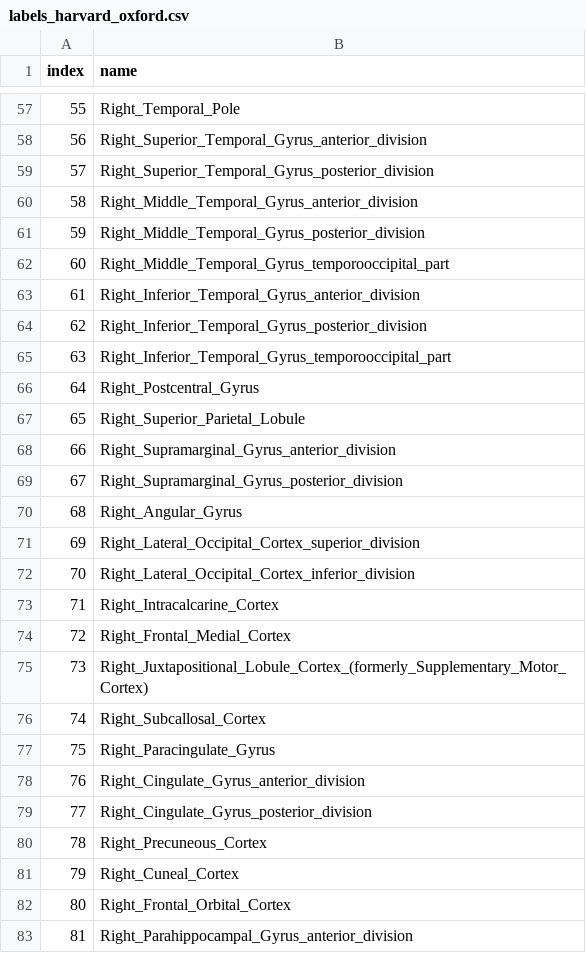
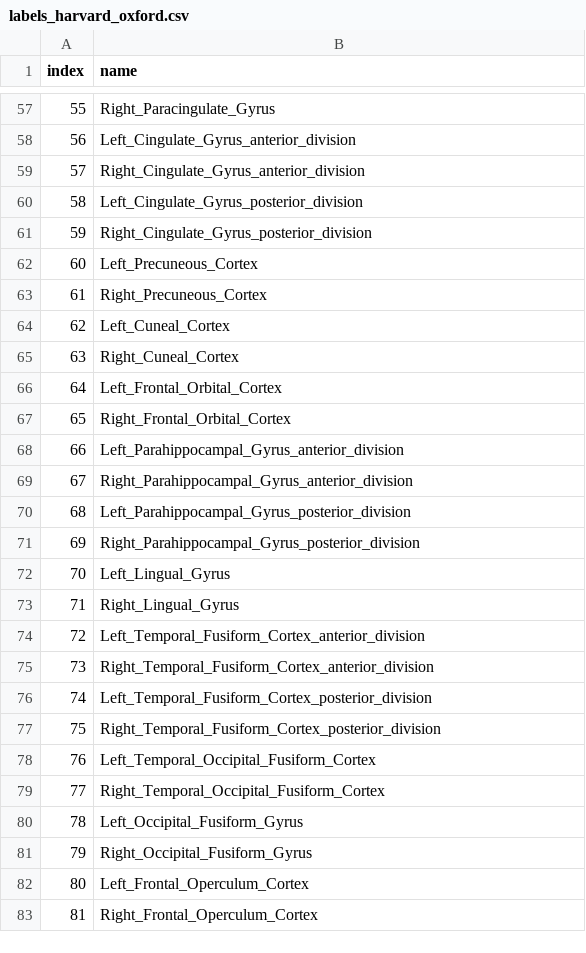
Before and after one commit to miykael/atlasreader, a CSV file: atlasreader/data/atlases/labels_harvard_oxford.csv, drawn as a sheet; only a part is shown, gaps mark what is left out; the diff covers the shown part only.

Commit message:
FIX: cremoves cortex prob. label from atlas

```diff
--- a/atlasreader/data/atlases/labels_harvard_oxford.csv
+++ b/atlasreader/data/atlases/labels_harvard_oxford.csv
@@ -57,27 +57,27 @@ index,name
-55,Right_Temporal_Pole
-56,Right_Superior_Temporal_Gyrus_anterior_division
-57,Right_Superior_Temporal_Gyrus_posterior_division
-58,Right_Middle_Temporal_Gyrus_anterior_division
-59,Right_Middle_Temporal_Gyrus_posterior_division
-60,Right_Middle_Temporal_Gyrus_temporooccipital_part
-61,Right_Inferior_Temporal_Gyrus_anterior_division
-62,Right_Inferior_Temporal_Gyrus_posterior_division
-63,Right_Inferior_Temporal_Gyrus_temporooccipital_part
-64,Right_Postcentral_Gyrus
-65,Right_Superior_Parietal_Lobule
-66,Right_Supramarginal_Gyrus_anterior_division
-67,Right_Supramarginal_Gyrus_posterior_division
-68,Right_Angular_Gyrus
-69,Right_Lateral_Occipital_Cortex_superior_division
-70,Right_Lateral_Occipital_Cortex_inferior_division
-71,Right_Intracalcarine_Cortex
-72,Right_Frontal_Medial_Cortex
-73,Right_Juxtapositional_Lobule_Cortex_(formerly_Supplementary_Motor_Cortex)
-74,Right_Subcallosal_Cortex
-75,Right_Paracingulate_Gyrus
-76,Right_Cingulate_Gyrus_anterior_division
-77,Right_Cingulate_Gyrus_posterior_division
-78,Right_Precuneous_Cortex
-79,Right_Cuneal_Cortex
-80,Right_Frontal_Orbital_Cortex
-81,Right_Parahippocampal_Gyrus_anterior_division
+55,Right_Paracingulate_Gyrus
+56,Left_Cingulate_Gyrus_anterior_division
+57,Right_Cingulate_Gyrus_anterior_division
+58,Left_Cingulate_Gyrus_posterior_division
+59,Right_Cingulate_Gyrus_posterior_division
+60,Left_Precuneous_Cortex
+61,Right_Precuneous_Cortex
+62,Left_Cuneal_Cortex
+63,Right_Cuneal_Cortex
+64,Left_Frontal_Orbital_Cortex
+65,Right_Frontal_Orbital_Cortex
+66,Left_Parahippocampal_Gyrus_anterior_division
+67,Right_Parahippocampal_Gyrus_anterior_division
+68,Left_Parahippocampal_Gyrus_posterior_division
+69,Right_Parahippocampal_Gyrus_posterior_division
+70,Left_Lingual_Gyrus
+71,Right_Lingual_Gyrus
+72,Left_Temporal_Fusiform_Cortex_anterior_division
+73,Right_Temporal_Fusiform_Cortex_anterior_division
+74,Left_Temporal_Fusiform_Cortex_posterior_division
+75,Right_Temporal_Fusiform_Cortex_posterior_division
+76,Left_Temporal_Occipital_Fusiform_Cortex
+77,Right_Temporal_Occipital_Fusiform_Cortex
+78,Left_Occipital_Fusiform_Gyrus
+79,Right_Occipital_Fusiform_Gyrus
+80,Left_Frontal_Operculum_Cortex
+81,Right_Frontal_Operculum_Cortex
```
Also changed, not shown: 67 edited cells elsewhere in this file, 2 other files.
